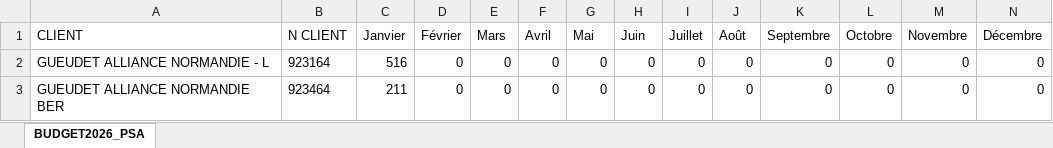
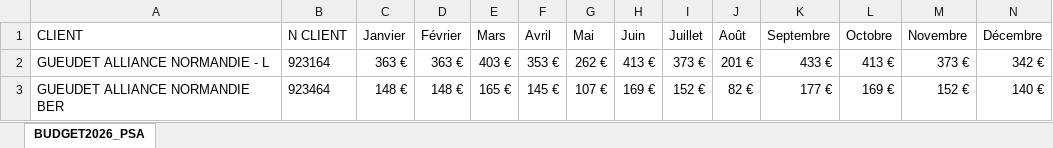
Before and after one commit to lgarciia/Portail-Commercial-KENT, an Excel workbook: budgetgueudet-2026.xlsx, sheet BUDGET2026_PSA, drawn as a sheet; only a part is shown; values as stored, in another font and other column widths than the file's, no borders; the diff covers the shown part only; the diff names each change by its address in the sheet, - before the commit and + after, or states it on an @@ line.

Commit message:
Update portal data and pages

```diff
--- a/budgetgueudet-2026.xlsx (sheet BUDGET2026_PSA)
+++ b/budgetgueudet-2026.xlsx (sheet BUDGET2026_PSA)
-C2 (Janvier): 516
+C2 (Janvier): 363 €
-D2 (Février): 0
+D2 (Février): 363 €
-E2 (Mars): 0
+E2 (Mars): 403 €
-F2 (Avril): 0
+F2 (Avril): 353 €
-G2 (Mai): 0
+G2 (Mai): 262 €
-H2 (Juin): 0
+H2 (Juin): 413 €
-I2 (Juillet): 0
+I2 (Juillet): 373 €
-J2 (Août): 0
+J2 (Août): 201 €
-K2 (Septembre): 0
+K2 (Septembre): 433 €
-L2 (Octobre): 0
+L2 (Octobre): 413 €
-M2 (Novembre): 0
+M2 (Novembre): 373 €
-N2 (Décembre): 0
+N2 (Décembre): 342 €
-C3 (Janvier): 211
+C3 (Janvier): 148 €
-D3 (Février): 0
+D3 (Février): 148 €
-E3 (Mars): 0
+E3 (Mars): 165 €
-F3 (Avril): 0
+F3 (Avril): 145 €
-G3 (Mai): 0
+G3 (Mai): 107 €
-H3 (Juin): 0
+H3 (Juin): 169 €
-I3 (Juillet): 0
+I3 (Juillet): 152 €
-J3 (Août): 0
+J3 (Août): 82 €
-K3 (Septembre): 0
+K3 (Septembre): 177 €
-L3 (Octobre): 0
+L3 (Octobre): 169 €
-M3 (Novembre): 0
+M3 (Novembre): 152 €
-N3 (Décembre): 0
+N3 (Décembre): 140 €
```
Also changed, not shown: 54 edited cells elsewhere in this sheet, budgetdirect-2026.xlsx, budgetford-2026.xlsx.
